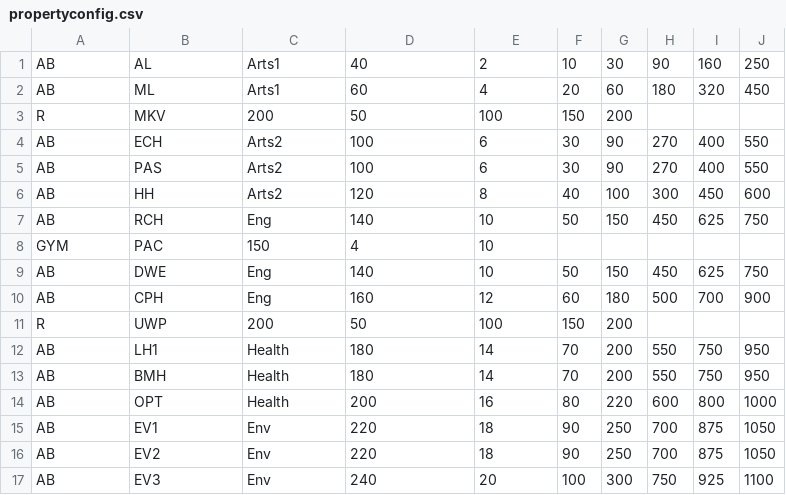
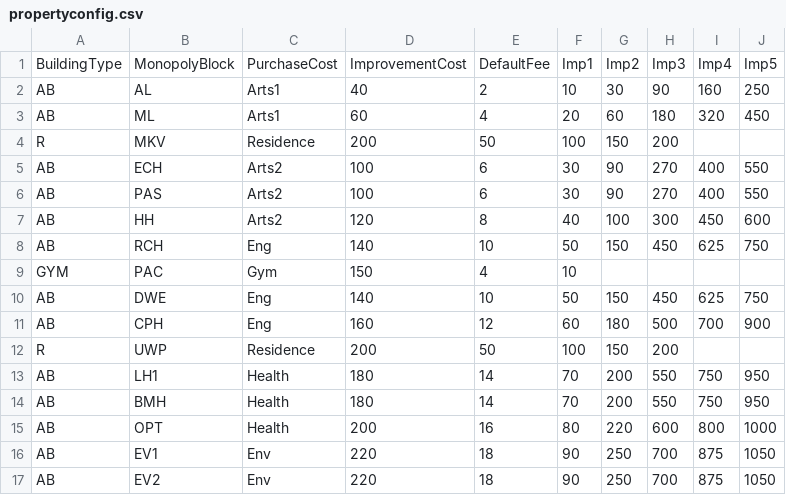
Before and after one commit to Pengydb/Monopoly-game-watopoly, a CSV file: propertyconfig.csv, drawn as a sheet; only a part is shown; the shorter side is filled out with more unchanged rows; the diff covers the shown part only.

Commit message:
added csv header, added blocknames to residences and gym

```diff
--- a/propertyconfig.csv
+++ b/propertyconfig.csv
@@ -1,4 +1,5 @@
+BuildingType, MonopolyBlock, PurchaseCost, ImprovementCost, DefaultFee, Imp1, Imp2, Imp3, Imp4, Imp5
 "AB", "AL", "Arts1", 40, 2, 10, 30, 90, 160, 250
 "AB", "ML", "Arts1", 60, 4, 20, 60, 180, 320, 450
-"R", "MKV", 200, 50, 100, 150, 200
+"R", "MKV","Residence", 200, 50, 100, 150, 200
 "AB", "ECH", "Arts2", 100, 6, 30, 90, 270, 400, 550
@@ -7,6 +8,6 @@
 "AB", "RCH", "Eng", 140, 10, 50, 150, 450, 625, 750
-"GYM", "PAC", 150, 4, 10,
+"GYM", "PAC", "Gym", 150, 4, 10,
 "AB", "DWE", "Eng", 140, 10, 50, 150, 450, 625, 750
 "AB", "CPH", "Eng", 160, 12, 60, 180, 500, 700, 900
-"R", "UWP", 200, 50, 100, 150, 200
+"R", "UWP", "Residence", 200, 50, 100, 150, 200
 "AB", "LH1", "Health", 180, 14, 70, 200, 550, 750, 950
```
Also changed, not shown: 16 edited cells elsewhere in this file.
